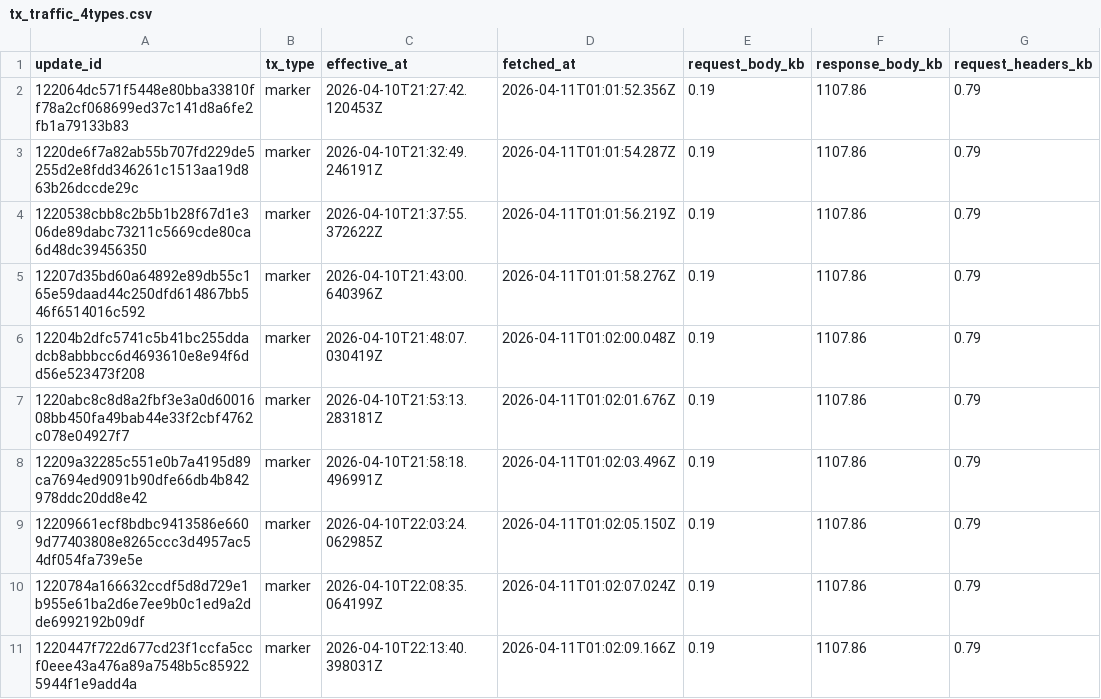
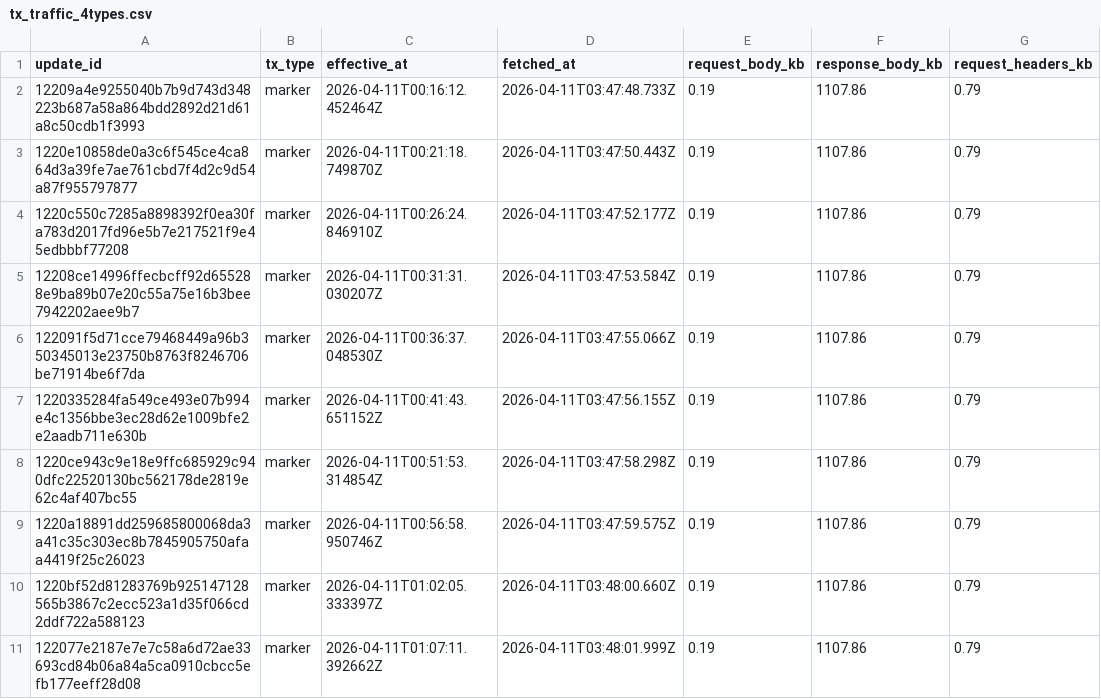
Before and after one commit to ipsita4/validator-traffic-tools, a CSV file: docs/tx_traffic_4types.csv, drawn as a sheet; only a part is shown; the diff covers the shown part only; the diff names each change by its address in the sheet, - before the commit and + after, or states it on an @@ line.

```diff
--- a/docs/tx_traffic_4types.csv
+++ b/docs/tx_traffic_4types.csv
-A2 (update_id): 122064dc571f5448e80bba33810ff78a2cf068699ed37c141d8a6fe2fb1a79133b83
+A2 (update_id): 12209a4e9255040b7b9d743d348223b687a58a864bdd2892d21d61a8c50cdb1f3993
-C2 (effective_at): 2026-04-10T21:27:42.120453Z
+C2 (effective_at): 2026-04-11T00:16:12.452464Z
-D2 (fetched_at): 2026-04-11T01:01:52.356Z
+D2 (fetched_at): 2026-04-11T03:47:48.733Z
-A3 (update_id): 1220de6f7a82ab55b707fd229de5255d2e8fdd346261c1513aa19d863b26dccde29c
+A3 (update_id): 1220e10858de0a3c6f545ce4ca864d3a39fe7ae761cbd7f4d2c9d54a87f955797877
-C3 (effective_at): 2026-04-10T21:32:49.246191Z
+C3 (effective_at): 2026-04-11T00:21:18.749870Z
-D3 (fetched_at): 2026-04-11T01:01:54.287Z
+D3 (fetched_at): 2026-04-11T03:47:50.443Z
-A4 (update_id): 1220538cbb8c2b5b1b28f67d1e306de89dabc73211c5669cde80ca6d48dc39456350
+A4 (update_id): 1220c550c7285a8898392f0ea30fa783d2017fd96e5b7e217521f9e45edbbbf77208
-C4 (effective_at): 2026-04-10T21:37:55.372622Z
+C4 (effective_at): 2026-04-11T00:26:24.846910Z
-D4 (fetched_at): 2026-04-11T01:01:56.219Z
+D4 (fetched_at): 2026-04-11T03:47:52.177Z
-A5 (update_id): 12207d35bd60a64892e89db55c165e59daad44c250dfd614867bb546f6514016c592
+A5 (update_id): 12208ce14996ffecbcff92d655288e9ba89b07e20c55a75e16b3bee7942202aee9b7
-C5 (effective_at): 2026-04-10T21:43:00.640396Z
+C5 (effective_at): 2026-04-11T00:31:31.030207Z
-D5 (fetched_at): 2026-04-11T01:01:58.276Z
+D5 (fetched_at): 2026-04-11T03:47:53.584Z
-A6 (update_id): 12204b2dfc5741c5b41bc255ddadcb8abbbcc6d4693610e8e94f6dd56e523473f208
+A6 (update_id): 122091f5d71cce79468449a96b350345013e23750b8763f8246706be71914be6f7da
-C6 (effective_at): 2026-04-10T21:48:07.030419Z
+C6 (effective_at): 2026-04-11T00:36:37.048530Z
-D6 (fetched_at): 2026-04-11T01:02:00.048Z
+D6 (fetched_at): 2026-04-11T03:47:55.066Z
-A7 (update_id): 1220abc8c8d8a2fbf3e3a0d6001608bb450fa49bab44e33f2cbf4762c078e04927f7
+A7 (update_id): 1220335284fa549ce493e07b994e4c1356bbe3ec28d62e1009bfe2e2aadb711e630b
-C7 (effective_at): 2026-04-10T21:53:13.283181Z
+C7 (effective_at): 2026-04-11T00:41:43.651152Z
-D7 (fetched_at): 2026-04-11T01:02:01.676Z
+D7 (fetched_at): 2026-04-11T03:47:56.155Z
-A8 (update_id): 12209a32285c551e0b7a4195d89ca7694ed9091b90dfe66db4b842978ddc20dd8e42
+A8 (update_id): 1220ce943c9e18e9ffc685929c940dfc22520130bc562178de2819e62c4af407bc55
-C8 (effective_at): 2026-04-10T21:58:18.496991Z
+C8 (effective_at): 2026-04-11T00:51:53.314854Z
-D8 (fetched_at): 2026-04-11T01:02:03.496Z
+D8 (fetched_at): 2026-04-11T03:47:58.298Z
-A9 (update_id): 12209661ecf8bdbc9413586e6609d77403808e8265ccc3d4957ac54df054fa739e5e
+A9 (update_id): 1220a18891dd259685800068da3a41c35c303ec8b7845905750afaa4419f25c26023
-C9 (effective_at): 2026-04-10T22:03:24.062985Z
+C9 (effective_at): 2026-04-11T00:56:58.950746Z
-D9 (fetched_at): 2026-04-11T01:02:05.150Z
+D9 (fetched_at): 2026-04-11T03:47:59.575Z
-A10 (update_id): 1220784a166632ccdf5d8d729e1b955e61ba2d6e7ee9b0c1ed9a2dde6992192b09df
+A10 (update_id): 1220bf52d81283769b925147128565b3867c2ecc523a1d35f066cd2ddf722a588123
-C10 (effective_at): 2026-04-10T22:08:35.064199Z
+C10 (effective_at): 2026-04-11T01:02:05.333397Z
-D10 (fetched_at): 2026-04-11T01:02:07.024Z
+D10 (fetched_at): 2026-04-11T03:48:00.660Z
-A11 (update_id): 1220447f722d677cd23f1ccfa5ccf0eee43a476a89a7548b5c859225944f1e9add4a
+A11 (update_id): 122077e2187e7e7c58a6d72ae33693cd84b06a84a5ca0910cbcc5efb177eeff28d08
-C11 (effective_at): 2026-04-10T22:13:40.398031Z
+C11 (effective_at): 2026-04-11T01:07:11.392662Z
-D11 (fetched_at): 2026-04-11T01:02:09.166Z
+D11 (fetched_at): 2026-04-11T03:48:01.999Z
```
Also changed, not shown: 1 added row and 90 edited cells elsewhere in this file, docs/tx_kb_data.csv, docs/tx_traffic.csv, 3 other files.
